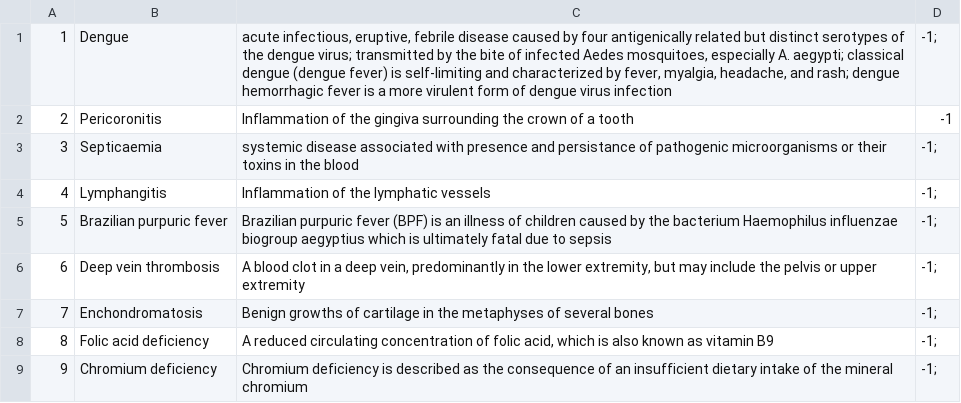
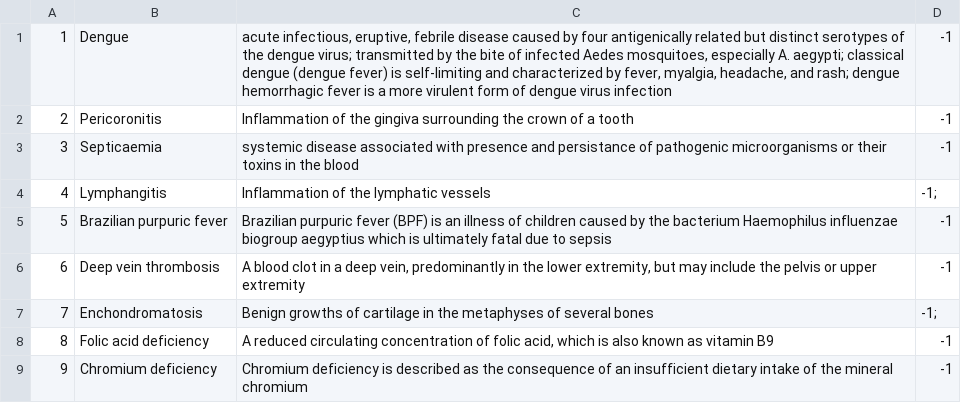
Before and after one commit to ddsssoftware/ddss, a CSV file: biblio/en/conditions.csv, drawn as a sheet.

```diff
--- a/biblio/en/conditions.csv
+++ b/biblio/en/conditions.csv
@@ -1,9 +1,9 @@
-1	Dengue	"acute infectious, eruptive, febrile disease caused by four antigenically related but distinct serotypes of the dengue virus; transmitted by the bite of infected Aedes mosquitoes, especially A. aegypti; classical dengue (dengue fever) is self-limiting and characterized by fever, myalgia, headache, and rash; dengue hemorrhagic fever is a more virulent form of dengue virus infection"	-1;
+1	Dengue	"acute infectious, eruptive, febrile disease caused by four antigenically related but distinct serotypes of the dengue virus; transmitted by the bite of infected Aedes mosquitoes, especially A. aegypti; classical dengue (dengue fever) is self-limiting and characterized by fever, myalgia, headache, and rash; dengue hemorrhagic fever is a more virulent form of dengue virus infection"	-1
 2	Pericoronitis	"Inflammation of the gingiva surrounding the crown of a tooth"	-1
-3	Septicaemia	"systemic disease associated with presence and persistance of pathogenic microorganisms or their toxins in the blood"	-1;
+3	Septicaemia	"systemic disease associated with presence and persistance of pathogenic microorganisms or their toxins in the blood"	-1
 4	Lymphangitis	"Inflammation of the lymphatic vessels"	-1;
-5	"Brazilian purpuric fever"	"Brazilian purpuric fever (BPF) is an illness of children caused by the bacterium Haemophilus influenzae biogroup aegyptius which is ultimately fatal due to sepsis"	-1;
-6	"Deep vein thrombosis"	"A blood clot in a deep vein, predominantly in the lower extremity, but may include the pelvis or upper extremity"	-1;
+5	"Brazilian purpuric fever"	"Brazilian purpuric fever (BPF) is an illness of children caused by the bacterium Haemophilus influenzae biogroup aegyptius which is ultimately fatal due to sepsis"	-1
+6	"Deep vein thrombosis"	"A blood clot in a deep vein, predominantly in the lower extremity, but may include the pelvis or upper extremity"	-1
 7	Enchondromatosis	"Benign growths of cartilage in the metaphyses of several bones"	-1;
-8	"Folic acid deficiency"	"A reduced circulating concentration of folic acid, which is also known as vitamin B9"	-1;
-9	"Chromium deficiency"	"Chromium deficiency is described as the consequence of an insufficient dietary intake of the mineral chromium"	-1;
+8	"Folic acid deficiency"	"A reduced circulating concentration of folic acid, which is also known as vitamin B9"	-1
+9	"Chromium deficiency"	"Chromium deficiency is described as the consequence of an insufficient dietary intake of the mineral chromium"	-1
```
Also changed, not shown: 43 other files.
